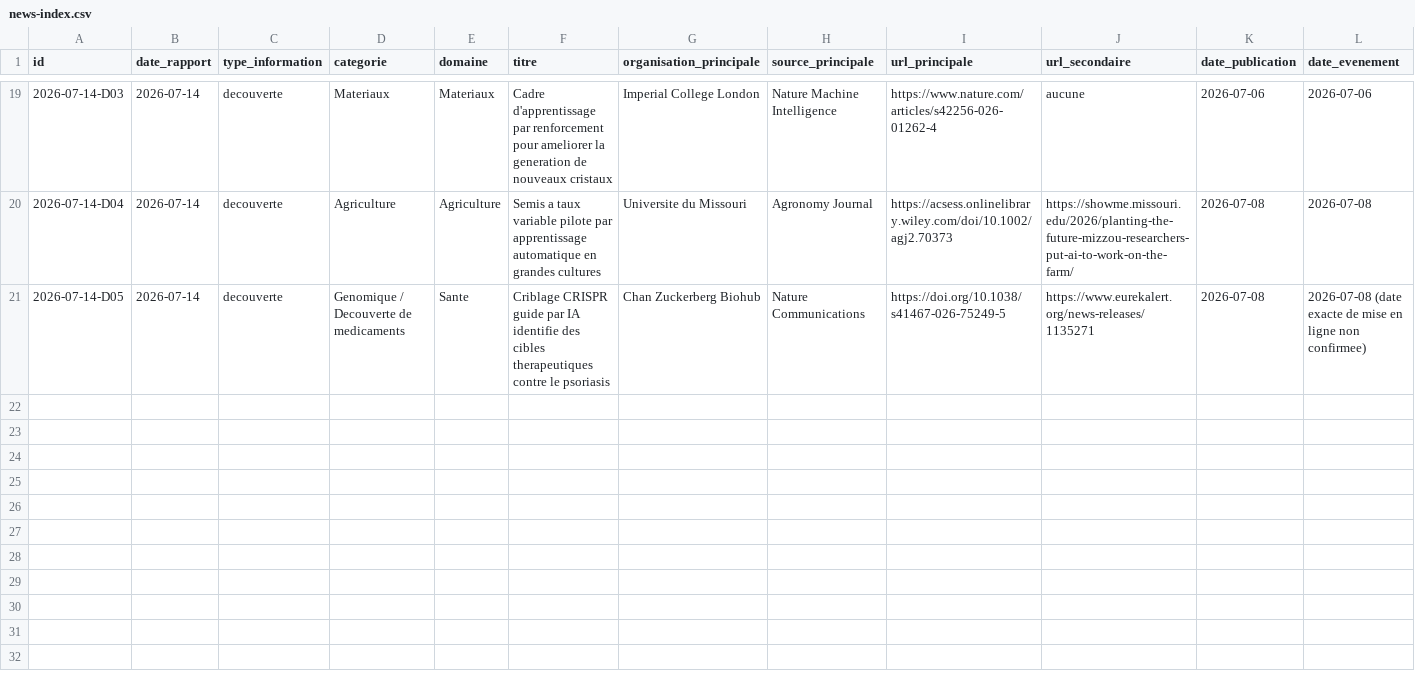
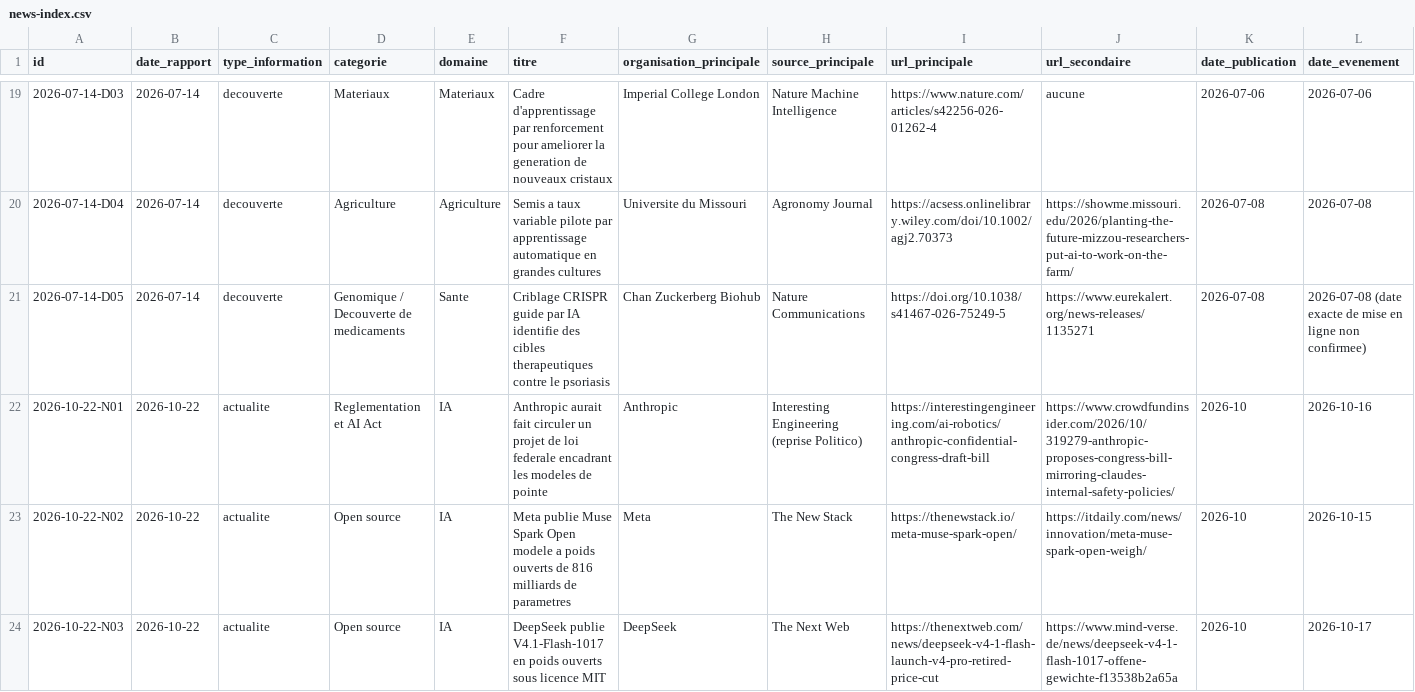
Before and after one commit to perillatjerome/ai-intelligence-watch, a CSV file: data/news-index.csv, drawn as a sheet; only a part is shown, gaps mark what is left out; rows hold the shown columns only; the diff covers the shown part only; the diff names each change by its address in the sheet, - before the commit and + after, or states it on an @@ line.

```diff
--- a/data/news-index.csv
+++ b/data/news-index.csv
+row 22: 2026-10-22-N01 | 2026-10-22 | actualite | Reglementation et AI Act | IA | Anthropic aurait fait circuler un projet de loi federale encadrant les modeles de pointe | Anthropic | Interesting Engineering (reprise Politico) | https://interestingengineering.com/ai-robotics/anthropic-confidential-congress-draft-bill | https://www.crowdfundinsider.com/2026/10/319279-anthropic-proposes-congress-bill-mirroring-claudes-internal-safety-policies/ | 2026-10 | 2026-10-16
+row 23: 2026-10-22-N02 | 2026-10-22 | actualite | Open source | IA | Meta publie Muse Spark Open modele a poids ouverts de 816 milliards de parametres | Meta | The New Stack | https://thenewstack.io/meta-muse-spark-open/ | https://itdaily.com/news/innovation/meta-muse-spark-open-weigh/ | 2026-10 | 2026-10-15
+row 24: 2026-10-22-N03 | 2026-10-22 | actualite | Open source | IA | DeepSeek publie V4.1-Flash-1017 en poids ouverts sous licence MIT | DeepSeek | The Next Web | https://thenextweb.com/news/deepseek-v4-1-flash-launch-v4-pro-retired-price-cut | https://www.mind-verse.de/news/deepseek-v4-1-flash-1017-offene-gewichte-f13538b2a65a | 2026-10 | 2026-10-17
```
Also changed, not shown: 3 added rows elsewhere in this file, data/topic-index.csv, 1 other file.
